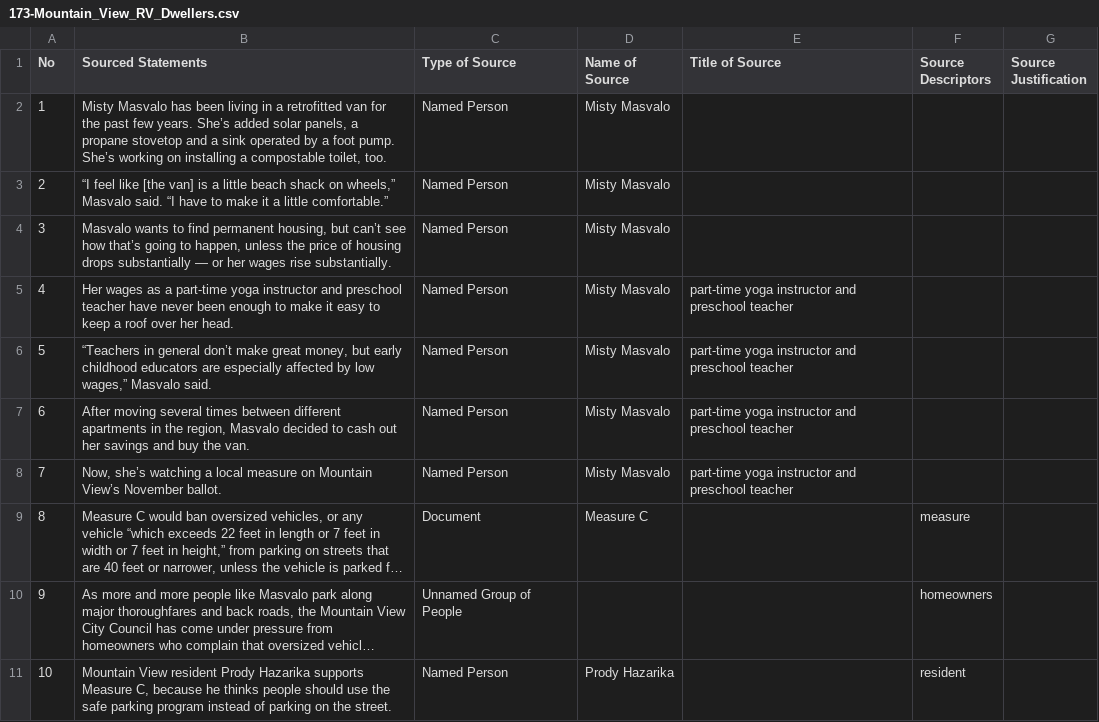
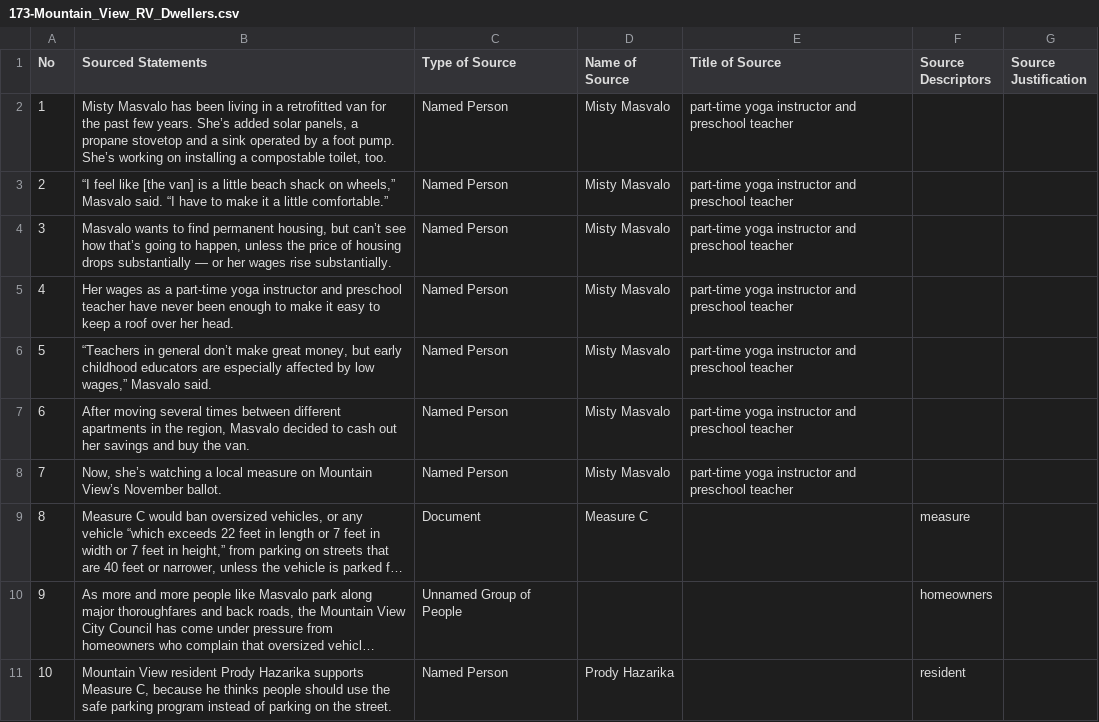
Before and after one commit to MarkkulaCenterJMEthics/llms-journ-sourcing, a CSV file: benchmarking/GT data/GT-II/173-Mountain_View_RV_Dwellers.csv, drawn as a sheet; only a part is shown; long unchanged cells end in ….

```diff
--- a/benchmarking/GT data/GT-II/173-Mountain_View_RV_Dwellers.csv
+++ b/benchmarking/GT data/GT-II/173-Mountain_View_RV_Dwellers.csv
@@ -1,5 +1,5 @@
 No,Sourced Statements,Type of Source,Name of Source,Title of Source,Source Descriptors,Source Justification
-1,"Misty Masvalo has been living in a retrofitted van for the past few years. She’s added solar panels, a propane stovetop and a sink operated by a foot pump. She’s working on installing a compostable toilet, too.",Named Person,Misty Masvalo,,,
-2,"“I feel like [the van] is a little beach shack on wheels,” Masvalo said. “I have to make it a little comfortable.”",Named Person,Misty Masvalo,,,
-3,"Masvalo wants to find permanent housing, but can’t see how that’s going to happen, unless the price of housing drops substantially — or her wages rise substantially.",Named Person,Misty Masvalo,,,
+1,"Misty Masvalo has been living in a retrofitted van for the past few years. She’s added solar panels, a propane stovetop and a sink operated by a foot pump. She’s working on installing a compostable toilet, too.",Named Person,Misty Masvalo,part-time yoga instructor and preschool teacher,,
+2,"“I feel like [the van] is a little beach shack on wheels,” Masvalo said. “I have to make it a little comfortable.”",Named Person,Misty Masvalo,part-time yoga instructor and preschool teacher,,
+3,"Masvalo wants to find permanent housing, but can’t see how that’s going to happen, unless the price of housing drops substantially — or her wages rise substantially.",Named Person,Misty Masvalo,part-time yoga instructor and preschool teacher,,
 4,Her wages as a part-time yoga instructor and preschool teacher have never been enough to make it easy to keep a roof over her head.,Named Person,Misty Masvalo,part-time yoga instructor and preschool teacher,,
```
Also changed, not shown: 2 other files.
